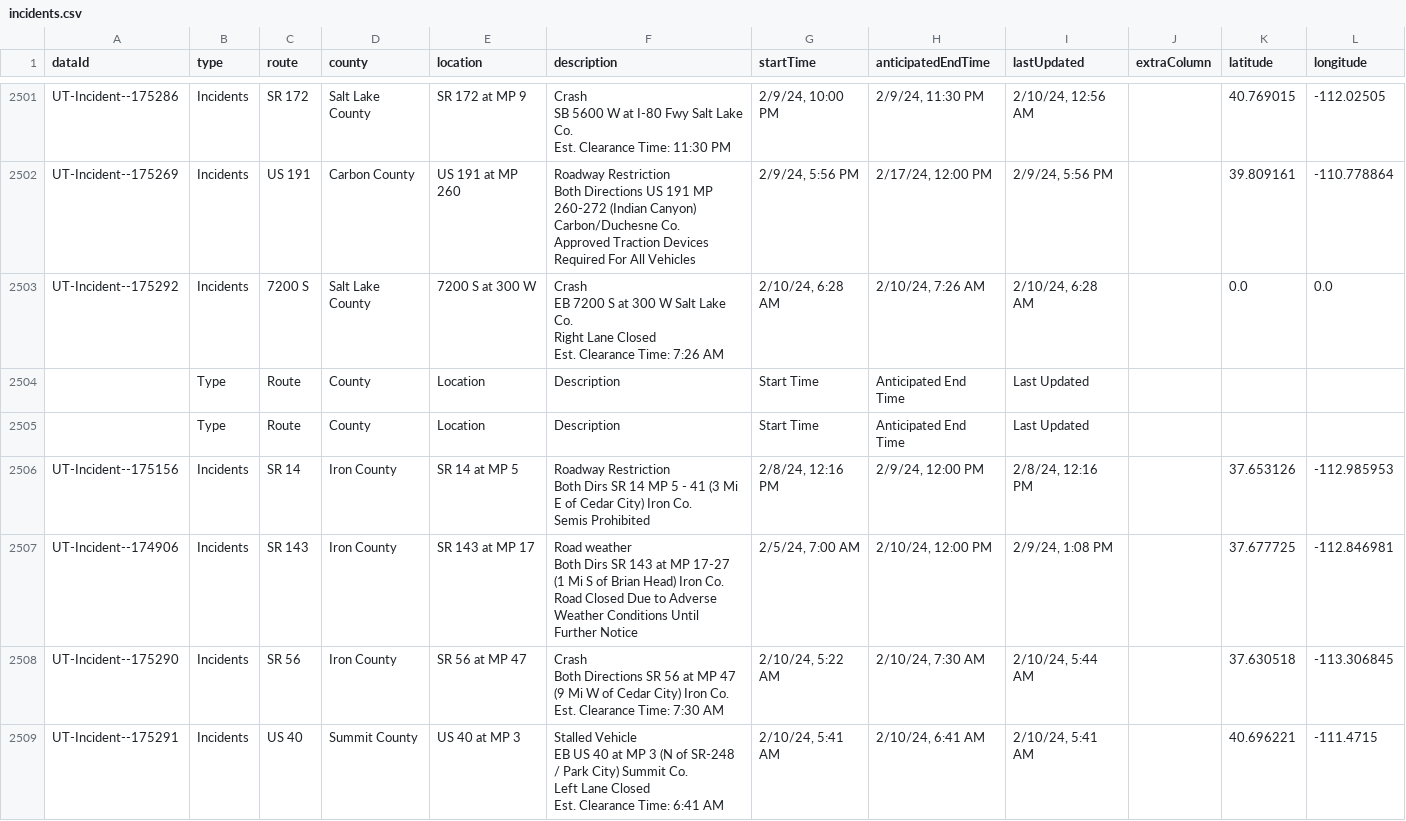
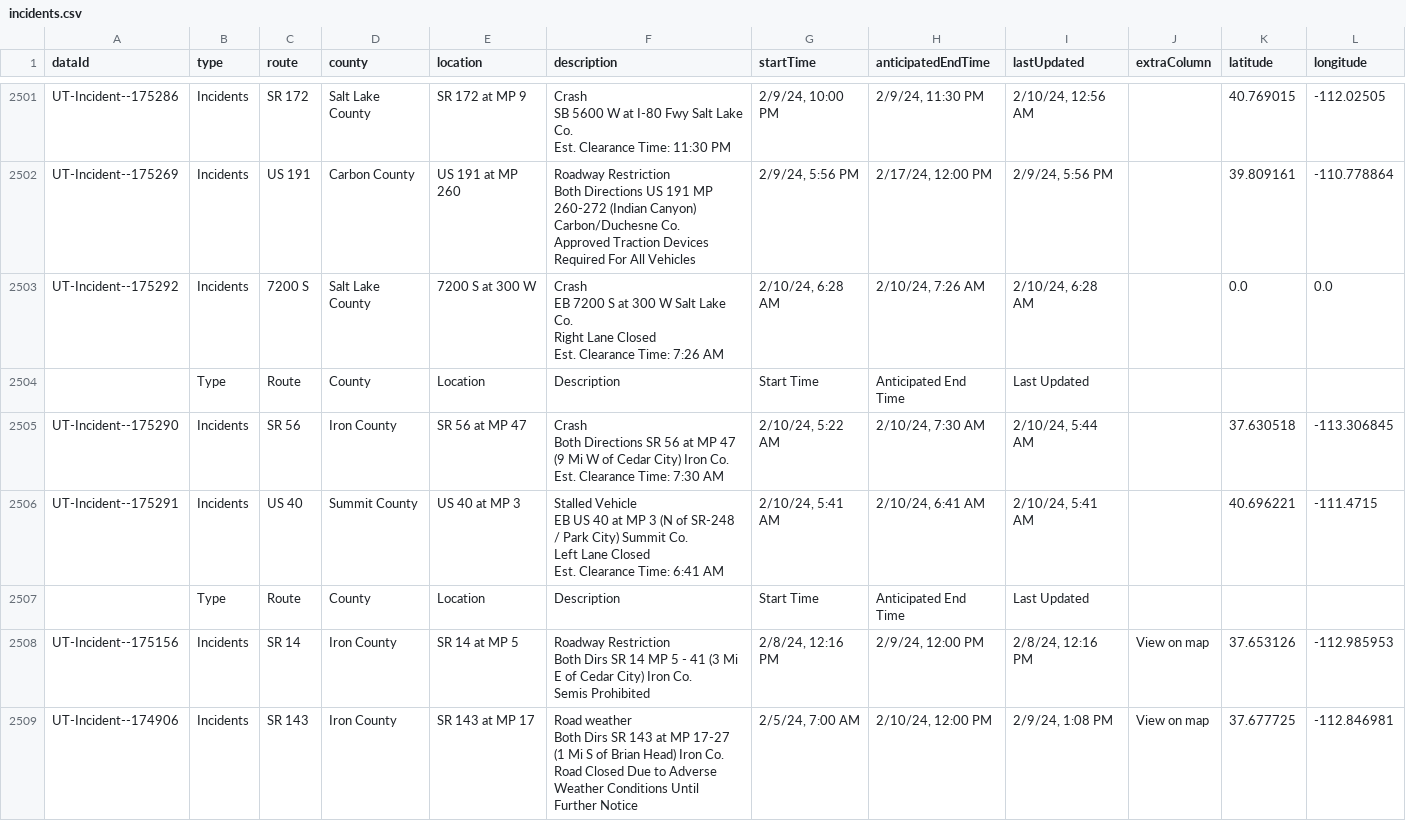
Before and after one commit to evanapplegate/evanapplegate.github.io, a CSV file: traffic_incidents_map/incidents.csv, drawn as a sheet; only a part is shown, gaps mark what is left out.

```diff
--- a/traffic_incidents_map/incidents.csv
+++ b/traffic_incidents_map/incidents.csv
@@ -9116,9 +9116,2 @@ Est. Clearance Time: 7:26 AM","2/10/24, 6:28 AM","2/10/24, 7:26 AM","2/10/24, 6:
 ,Type,Route,County,Location,Description,Start Time,Anticipated End Time,Last Updated,,,
-,Type,Route,County,Location,Description,Start Time,Anticipated End Time,Last Updated,,,
-UT-Incident--175156,Incidents,SR 14,Iron County,SR 14 at MP 5,"Roadway Restriction
-Both Dirs SR 14 MP 5 - 41 (3 Mi E of Cedar City) Iron Co.
-Semis Prohibited","2/8/24, 12:16 PM","2/9/24, 12:00 PM","2/8/24, 12:16 PM",,37.653126,-112.985953
-UT-Incident--174906,Incidents,SR 143,Iron County,SR 143 at MP 17,"Road weather
-Both Dirs SR 143 at MP 17-27 (1 Mi S of Brian Head) Iron Co.
-Road Closed Due to Adverse Weather Conditions Until Further Notice","2/5/24, 7:00 AM","2/10/24, 12:00 PM","2/9/24, 1:08 PM",,37.677725,-112.846981
 UT-Incident--175290,Incidents,SR 56,Iron County,SR 56 at MP 47,"Crash
@@ -9130 +9123,8 @@ Left Lane Closed
 Est. Clearance Time: 6:41 AM","2/10/24, 5:41 AM","2/10/24, 6:41 AM","2/10/24, 5:41 AM",,40.696221,-111.4715
+,Type,Route,County,Location,Description,Start Time,Anticipated End Time,Last Updated,,,
+UT-Incident--175156,Incidents,SR 14,Iron County,SR 14 at MP 5,"Roadway Restriction
+Both Dirs SR 14 MP 5 - 41 (3 Mi E of Cedar City) Iron Co.
+Semis Prohibited","2/8/24, 12:16 PM","2/9/24, 12:00 PM","2/8/24, 12:16 PM",View on map,37.653126,-112.985953
+UT-Incident--174906,Incidents,SR 143,Iron County,SR 143 at MP 17,"Road weather
+Both Dirs SR 143 at MP 17-27 (1 Mi S of Brian Head) Iron Co.
+Road Closed Due to Adverse Weather Conditions Until Further Notice","2/5/24, 7:00 AM","2/10/24, 12:00 PM","2/9/24, 1:08 PM",View on map,37.677725,-112.846981
```
